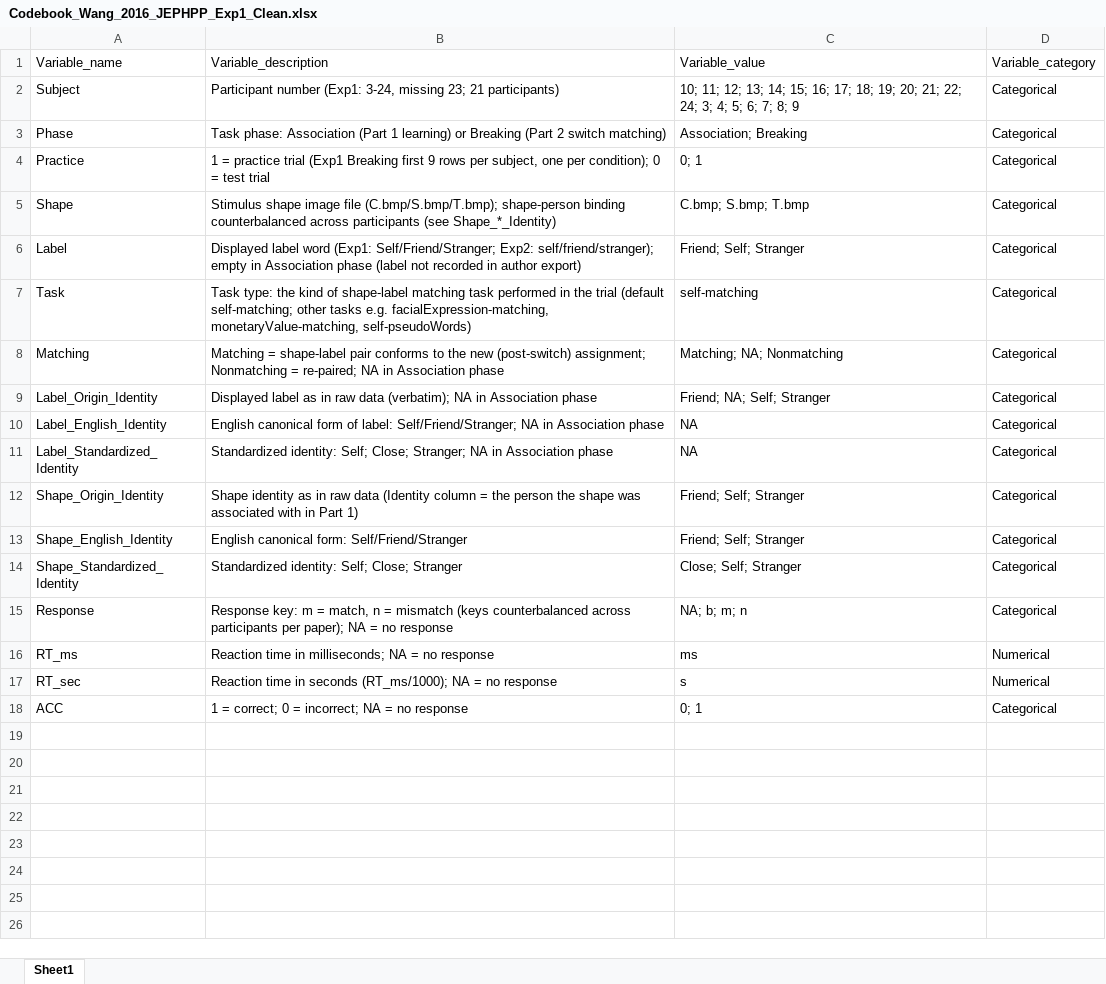
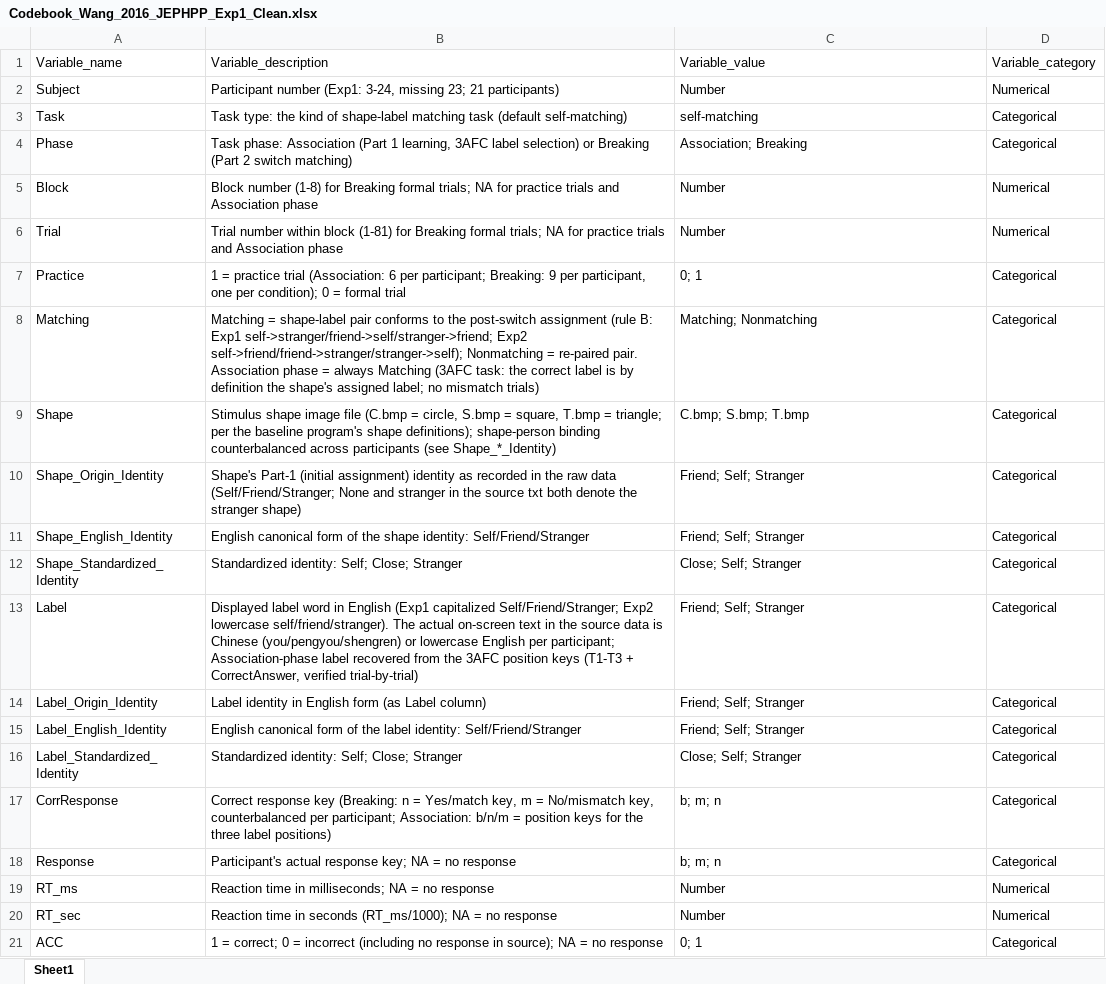
Before and after one commit to Chuan-Peng-Lab/SPE_Database, an Excel workbook: 1_Data/Wang_2016_JEPHPP/Exp1/Codebook_Wang_2016_JEPHPP_Exp1_Clean.xlsx, sheet Sheet1, drawn as a sheet; values as stored, in another font and other column widths than the file's, no borders; removed rows and columns are numbered as before the commit, all else as after; the diff names each change by its address in the sheet, - before the commit and + after, or states it on an @@ line.

Commit message:
updated Wang2016JEPHPP

```diff
--- a/1_Data/Wang_2016_JEPHPP/Exp1/Codebook_Wang_2016_JEPHPP_Exp1_Clean.xlsx (sheet Sheet1)
+++ b/1_Data/Wang_2016_JEPHPP/Exp1/Codebook_Wang_2016_JEPHPP_Exp1_Clean.xlsx (sheet Sheet1)
-C2: 10; 11; 12; 13; 14; 15; 16; 17; 18; 19; 20; 21; 22; 24; 3; 4; 5; 6; 7; 8; 9
+C2: Number
-D2: Categorical
+D2: Numerical
+row 3: Task | Task type: the kind of shape-label matching task (default self-matching) | self-matching | Categorical
-B4: …(Part 1 learning) or Breaking…
+B4: …(Part 1 learning, 3AFC label selection) or Breaking…
+row 5: Block | Block number (1-8) for Breaking formal trials; NA for practice trials and Association phase | Number | Numerical
+row 6: Trial | Trial number within block (1-81) for Breaking formal trials; NA for practice trials and Association phase | Number | Numerical
-B7: …practice trial (Exp1 Breaking first 9 rows per subject, one per condition); 0 = test trial
+B7: …practice trial (Association: 6 per participant; Breaking: 9 per participant, one per condition); 0 = formal trial
+row 8: Matching | Matching = shape-label pair conforms to the post-switch assignment (rule B: Exp1 self->stranger/friend->self/stranger->friend; Exp2 self->friend/friend->stranger/stranger->self); Nonmatching = re-paired pair. Association phase = always Matching (3AFC task: the correct label is by definition the shape's assigned label; no mismatch trials) | Matching; Nonmatching | Categorical
-B9: …image file (C.bmp/S.bmp/T.bmp); shape-person binding…
+B9: …image file (C.bmp = circle, S.bmp = square, T.bmp = triangle; per the baseline program's shape definitions); shape-person binding…
-row 6: Label | Displayed label word (Exp1: Self/Friend/Stranger; Exp2: self/friend/stranger); empty in Association phase (label not recorded in author export) | Friend; Self; Stranger | Categorical
-row 7: Task | Task type: the kind of shape-label matching task performed in the trial (default self-matching; other tasks e.g. facialExpression-matching, monetaryValue-matching, self-pseudoWords) | self-matching | Categorical
-row 8: Matching | Matching = shape-label pair conforms to the new (post-switch) assignment; Nonmatching = re-paired; NA in Association phase | Matching; NA; Nonmatching | Categorical
-row 9: Label_Origin_Identity | Displayed label as in raw data (verbatim); NA in Association phase | Friend; NA; Self; Stranger | Categorical
-row 10: Label_English_Identity | English canonical form of label: Self/Friend/Stranger; NA in Association phase | NA | Categorical
-row 11: Label_Standardized_Identity | Standardized identity: Self; Close; Stranger; NA in Association phase | NA | Categorical
-B10: Shape identity as in raw data (Identity column = the person the shape was associated with in Part 1)
+B10: Shape's Part-1 (initial assignment) identity as recorded in the raw data (Self/Friend/Stranger; None and stranger in the source txt both denote the stranger shape)
-B11: English canonical form: Self/Friend/Stranger
+B11: English canonical form of the shape identity: Self/Friend/Stranger
+row 13: Label | Displayed label word in English (Exp1 capitalized Self/Friend/Stranger; Exp2 lowercase self/friend/stranger). The actual on-screen text in the source data is Chinese (you/pengyou/shengren) or lowercase English per participant; Association-phase label recovered from the 3AFC position keys (T1-T3 + CorrectAnswer, verified trial-by-trial) | Friend; Self; Stranger | Categorical
+row 14: Label_Origin_Identity | Label identity in English form (as Label column) | Friend; Self; Stranger | Categorical
+row 15: Label_English_Identity | English canonical form of the label identity: Self/Friend/Stranger | Friend; Self; Stranger | Categorical
+row 16: Label_Standardized_Identity | Standardized identity: Self; Close; Stranger | Close; Self; Stranger | Categorical
+row 17: CorrResponse | Correct response key (Breaking: n = Yes/match key, m = No/mismatch key, counterbalanced per participant; Association: b/n/m = position keys for the three label positions) | b; m; n | Categorical
-B18: Response key: m = match, n = mismatch (keys counterbalanced across participants per paper); NA =…
+B18: Participant's actual response key; NA =…
-C18: NA; b; m; n
+C18: b; m; n
-C19: ms
+C19: Number
-C20: s
+C20: Number
-B21: …0 = incorrect; NA =…
+B21: …0 = incorrect (including no response in source); NA =…
```
Also changed, not shown: 1_Data/Wang_2016_JEPHPP/Exp2/Codebook_Wang_2016_JEPHPP_Exp2_Clean.xlsx, 17 other files.
